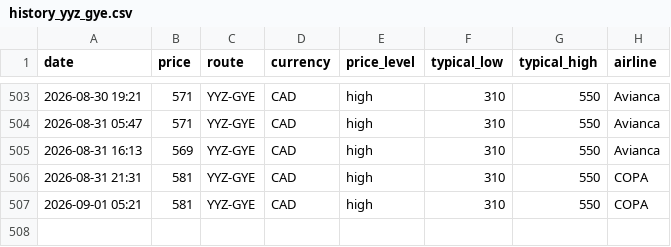
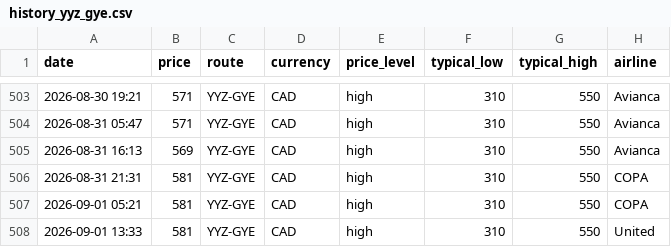
Before and after one commit to jacobmtools/flight-price-tracker, a CSV file: history_yyz_gye.csv, drawn as a sheet; only a part is shown, gaps mark what is left out; the diff names each change by its address in the sheet, - before the commit and + after, or states it on an @@ line.

```diff
--- a/history_yyz_gye.csv
+++ b/history_yyz_gye.csv
+row 508: 2026-09-01 13:33 | 581 | YYZ-GYE | CAD | high | 310 | 550 | United
```
